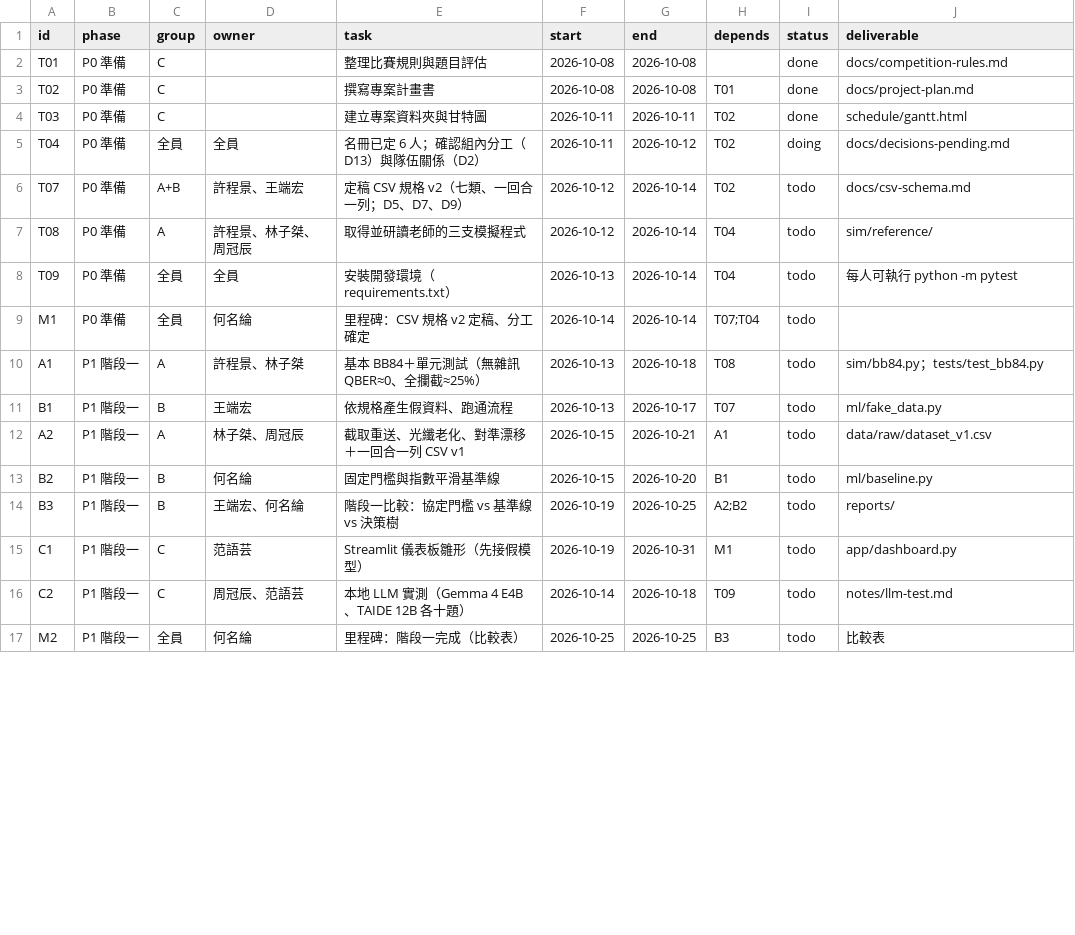
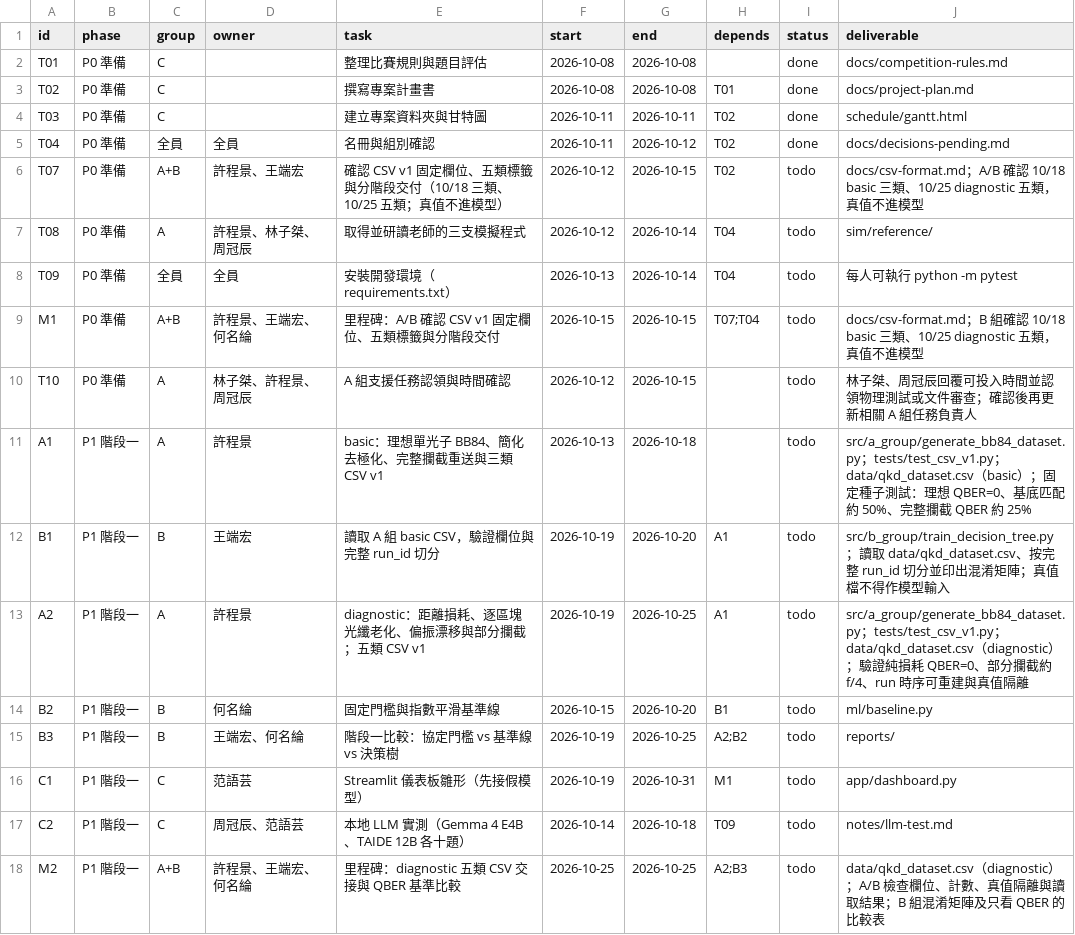
Before and after one commit to jaylin0131/ai-competition-2026, a CSV file: QKD-Eavesdrop-AI/schedule/tasks.csv, drawn as a sheet; only a part is shown; the diff covers the shown part only.

```diff
--- a/QKD-Eavesdrop-AI/schedule/tasks.csv
+++ b/QKD-Eavesdrop-AI/schedule/tasks.csv
@@ -4,10 +4,11 @@ T02,P0 準備,C,,撰寫專案計畫書,2026-10-08,2026-10-08,T01,done,docs/proje
 T03,P0 準備,C,,建立專案資料夾與甘特圖,2026-10-11,2026-10-11,T02,done,schedule/gantt.html
-T04,P0 準備,全員,全員,名冊已定 6 人；確認組內分工（D13）與隊伍關係（D2）,2026-10-11,2026-10-12,T02,doing,docs/decisions-pending.md
-T07,P0 準備,A+B,許程景、王端宏,定稿 CSV 規格 v2（七類、一回合一列；D5、D7、D9）,2026-10-12,2026-10-14,T02,todo,docs/csv-schema.md
+T04,P0 準備,全員,全員,名冊與組別確認,2026-10-11,2026-10-12,T02,done,docs/decisions-pending.md
+T07,P0 準備,A+B,許程景、王端宏,確認 CSV v1 固定欄位、五類標籤與分階段交付（10/18 三類、10/25 五類；真值不進模型）,2026-10-12,2026-10-15,T02,todo,docs/csv-format.md；A/B 確認 10/18 basic 三類、10/25 diagnostic 五類，真值不進模型
 T08,P0 準備,A,許程景、林子桀、周冠辰,取得並研讀老師的三支模擬程式,2026-10-12,2026-10-14,T04,todo,sim/reference/
 T09,P0 準備,全員,全員,安裝開發環境（requirements.txt）,2026-10-13,2026-10-14,T04,todo,每人可執行 python -m pytest
-M1,P0 準備,全員,何名綸,里程碑：CSV 規格 v2 定稿、分工確定,2026-10-14,2026-10-14,T07;T04,todo,
-A1,P1 階段一,A,許程景、林子桀,基本 BB84＋單元測試（無雜訊 QBER≈0、全攔截≈25%）,2026-10-13,2026-10-18,T08,todo,sim/bb84.py；tests/test_bb84.py
-B1,P1 階段一,B,王端宏,依規格產生假資料、跑通流程,2026-10-13,2026-10-17,T07,todo,ml/fake_data.py
-A2,P1 階段一,A,林子桀、周冠辰,截取重送、光纖老化、對準漂移＋一回合一列 CSV v1,2026-10-15,2026-10-21,A1,todo,data/raw/dataset_v1.csv
+M1,P0 準備,A+B,許程景、王端宏、何名綸,里程碑：A/B 確認 CSV v1 固定欄位、五類標籤與分階段交付,2026-10-15,2026-10-15,T07;T04,todo,docs/csv-format.md；B 組確認 10/18 basic 三類、10/25 diagnostic 五類，真值不進模型
+T10,P0 準備,A,林子桀、許程景、周冠辰,A 組支援任務認領與時間確認,2026-10-12,2026-10-15,,todo,林子桀、周冠辰回覆可投入時間並認領物理測試或文件審查；確認後再更新相關 A 組任務負責人
+A1,P1 階段一,A,許程景,basic：理想單光子 BB84、簡化去極化、完整攔截重送與三類 CSV v1,2026-10-13,2026-10-18,,todo,src/a_group/generate_bb84_dataset.py；tests/test_csv_v1.py；data/qkd_dataset.csv（basic）；固定種子測試：理想 QBER=0、基底匹配約 50%、完整攔截 QBER 約 25%
+B1,P1 階段一,B,王端宏,讀取 A 組 basic CSV，驗證欄位與完整 run_id 切分,2026-10-19,2026-10-20,A1,todo,src/b_group/train_decision_tree.py；讀取 data/qkd_dataset.csv、按完整 run_id 切分並印出混淆矩陣；真值檔不得作模型輸入
+A2,P1 階段一,A,許程景,diagnostic：距離損耗、逐區塊光纖老化、偏振漂移與部分攔截；五類 CSV v1,2026-10-19,2026-10-25,A1,todo,src/a_group/generate_bb84_dataset.py；tests/test_csv_v1.py；data/qkd_dataset.csv（diagnostic）；驗證純損耗 QBER=0、部分攔截約 f/4、run 時序可重建與真值隔離
 B2,P1 階段一,B,何名綸,固定門檻與指數平滑基準線,2026-10-15,2026-10-20,B1,todo,ml/baseline.py
@@ -16,2 +17,2 @@ C1,P1 階段一,C,范語芸,Streamlit 儀表板雛形（先接假模型）,2026-
 C2,P1 階段一,C,周冠辰、范語芸,本地 LLM 實測（Gemma 4 E4B、TAIDE 12B 各十題）,2026-10-14,2026-10-18,T09,todo,notes/llm-test.md
-M2,P1 階段一,全員,何名綸,里程碑：階段一完成（比較表）,2026-10-25,2026-10-25,B3,todo,比較表
+M2,P1 階段一,A+B,許程景、王端宏、何名綸,里程碑：diagnostic 五類 CSV 交接與 QBER 基準比較,2026-10-25,2026-10-25,A2;B3,todo,data/qkd_dataset.csv（diagnostic）；A/B 檢查欄位、計數、真值隔離與讀取結果；B 組混淆矩陣及只看 QBER 的比較表
```
Also changed, not shown: 16 edited cells elsewhere in this file, JNC-AIoT/schedule/tasks.csv, 4 other files.
